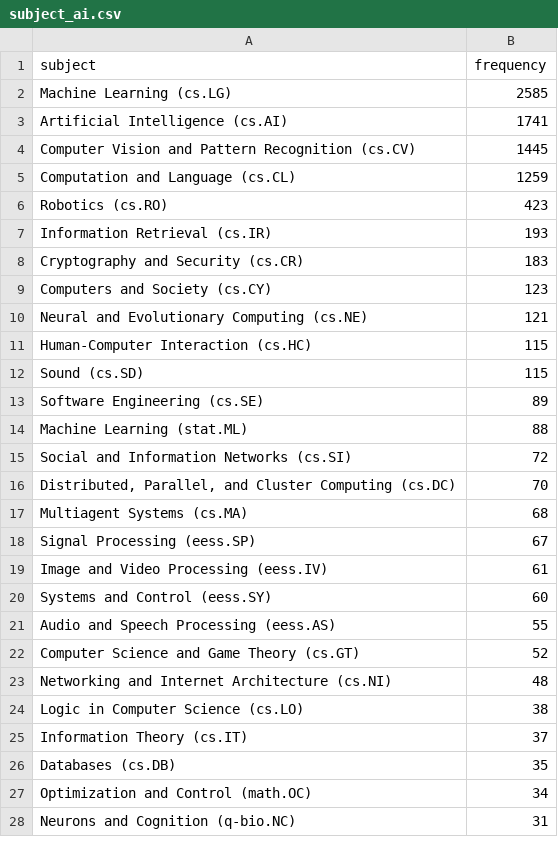
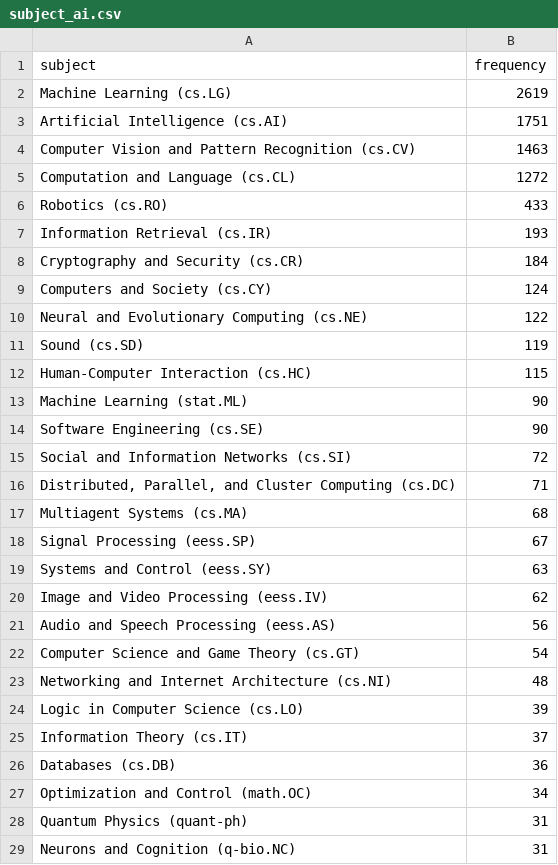
Before and after one commit to ThomasKranz/arxiv_ETL, a CSV file: data/subject_ai.csv, drawn as a sheet; only a part is shown; the diff covers the shown part only.

Commit message:
data updated

```diff
--- a/data/subject_ai.csv
+++ b/data/subject_ai.csv
@@ -1,28 +1,29 @@
 subject,frequency
-Machine Learning (cs.LG),2585
-Artificial Intelligence (cs.AI),1741
-Computer Vision and Pattern Recognition (cs.CV),1445
-Computation and Language (cs.CL),1259
-Robotics (cs.RO),423
+Machine Learning (cs.LG),2619
+Artificial Intelligence (cs.AI),1751
+Computer Vision and Pattern Recognition (cs.CV),1463
+Computation and Language (cs.CL),1272
+Robotics (cs.RO),433
 Information Retrieval (cs.IR),193
-Cryptography and Security (cs.CR),183
-Computers and Society (cs.CY),123
-Neural and Evolutionary Computing (cs.NE),121
+Cryptography and Security (cs.CR),184
+Computers and Society (cs.CY),124
+Neural and Evolutionary Computing (cs.NE),122
+Sound (cs.SD),119
 Human-Computer Interaction (cs.HC),115
-Sound (cs.SD),115
-Software Engineering (cs.SE),89
-Machine Learning (stat.ML),88
+Machine Learning (stat.ML),90
+Software Engineering (cs.SE),90
 Social and Information Networks (cs.SI),72
-"Distributed, Parallel, and Cluster Computing (cs.DC)",70
+"Distributed, Parallel, and Cluster Computing (cs.DC)",71
 Multiagent Systems (cs.MA),68
 Signal Processing (eess.SP),67
-Image and Video Processing (eess.IV),61
-Systems and Control (eess.SY),60
-Audio and Speech Processing (eess.AS),55
-Computer Science and Game Theory (cs.GT),52
+Systems and Control (eess.SY),63
+Image and Video Processing (eess.IV),62
+Audio and Speech Processing (eess.AS),56
+Computer Science and Game Theory (cs.GT),54
 Networking and Internet Architecture (cs.NI),48
-Logic in Computer Science (cs.LO),38
+Logic in Computer Science (cs.LO),39
 Information Theory (cs.IT),37
-Databases (cs.DB),35
+Databases (cs.DB),36
 Optimization and Control (math.OC),34
+Quantum Physics (quant-ph),31
 Neurons and Cognition (q-bio.NC),31
```
Also changed, not shown: 2 added rows, 2 removed rows, 35 moved rows and 3 edited cells elsewhere in this file, 2 other files.
